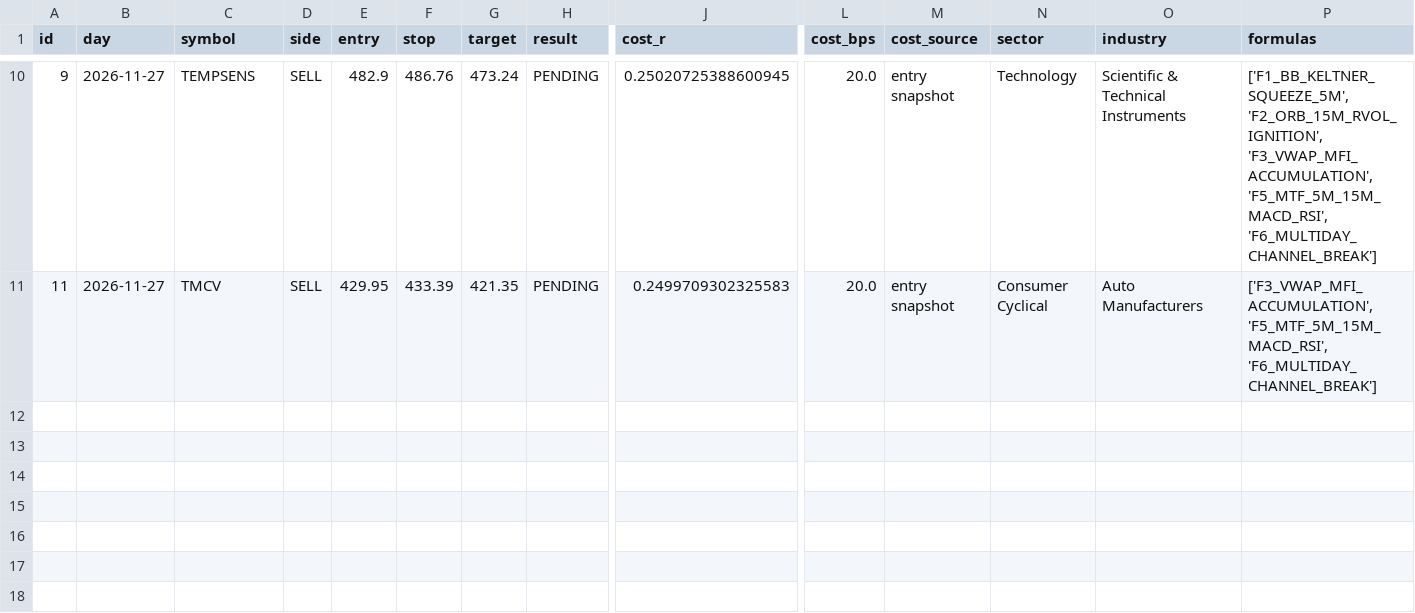
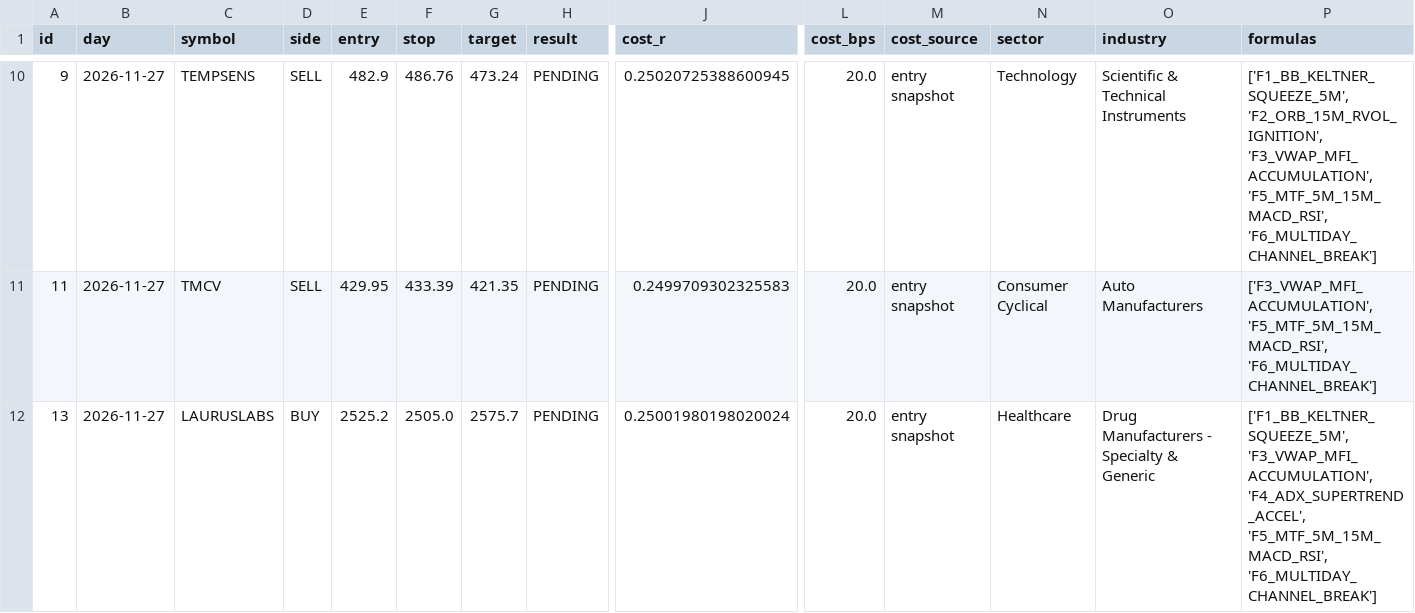
Before and after one commit to mahakalstay-coder/bharat-intraday-scout, a CSV file: reports/paper_trades.csv, drawn as a sheet; only a part is shown, gaps mark what is left out; rows hold the shown columns only; the diff names each change by its address in the sheet, - before the commit and + after, or states it on an @@ line.

```diff
--- a/reports/paper_trades.csv
+++ b/reports/paper_trades.csv
+row 12: 13 | 2026-11-27 | LAURUSLABS | BUY | 2525.2 | 2505.0 | 2575.7 | PENDING | 0.25001980198020024 | 20.0 | entry snapshot | Healthcare | Drug Manufacturers - Specialty & Generic | ['F1_BB_KELTNER_SQUEEZE_5M', 'F3_VWAP_MFI_ACCUMULATION', 'F4_ADX_SUPERTREND_ACCEL', 'F5_MTF_5M_15M_MACD_RSI', 'F6_MULTIDAY_CHANNEL_BREAK']
```
Also changed, not shown: 3 other files.
